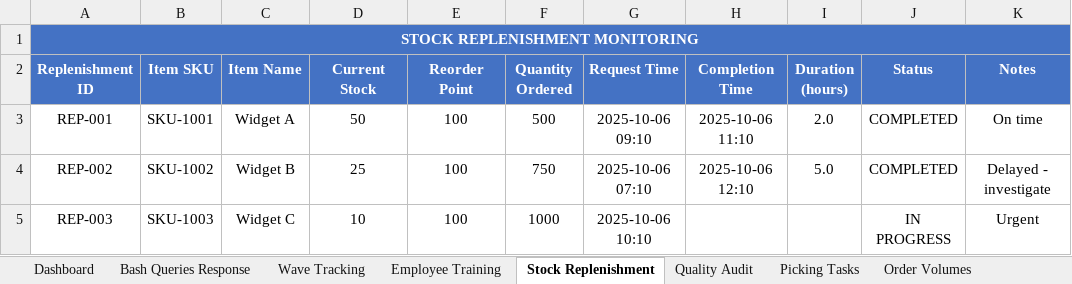
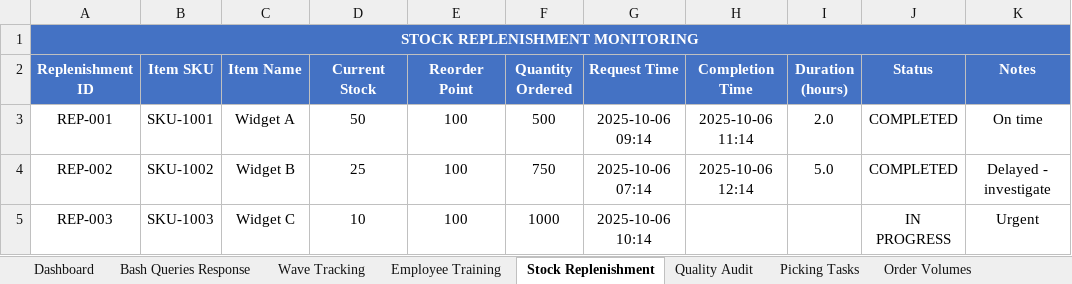
Before and after one commit to peetee09/Ecom-Investigation, an Excel workbook: Ecom_Operations_Tracking_System.xlsx, sheet Stock Replenishment, drawn as a sheet; values as stored, in another font and other column widths than the file's, no borders; the diff names each change by its address in the sheet, - before the commit and + after, or states it on an @@ line.

```diff
--- a/Ecom_Operations_Tracking_System.xlsx (sheet Stock Replenishment)
+++ b/Ecom_Operations_Tracking_System.xlsx (sheet Stock Replenishment)
-G3 (Request Time): 2025-10-06 09:10
+G3 (Request Time): 2025-10-06 09:14
-H3 (Completion Time): 2025-10-06 11:10
+H3 (Completion Time): 2025-10-06 11:14
-G4 (Request Time): 2025-10-06 07:10
+G4 (Request Time): 2025-10-06 07:14
-H4 (Completion Time): 2025-10-06 12:10
+H4 (Completion Time): 2025-10-06 12:14
-G5 (Request Time): 2025-10-06 10:10
+G5 (Request Time): 2025-10-06 10:14
```
Also changed, not shown: sheet Dashboard, sheet System Errors, sheet Bash Queries Response, 2 other files.
